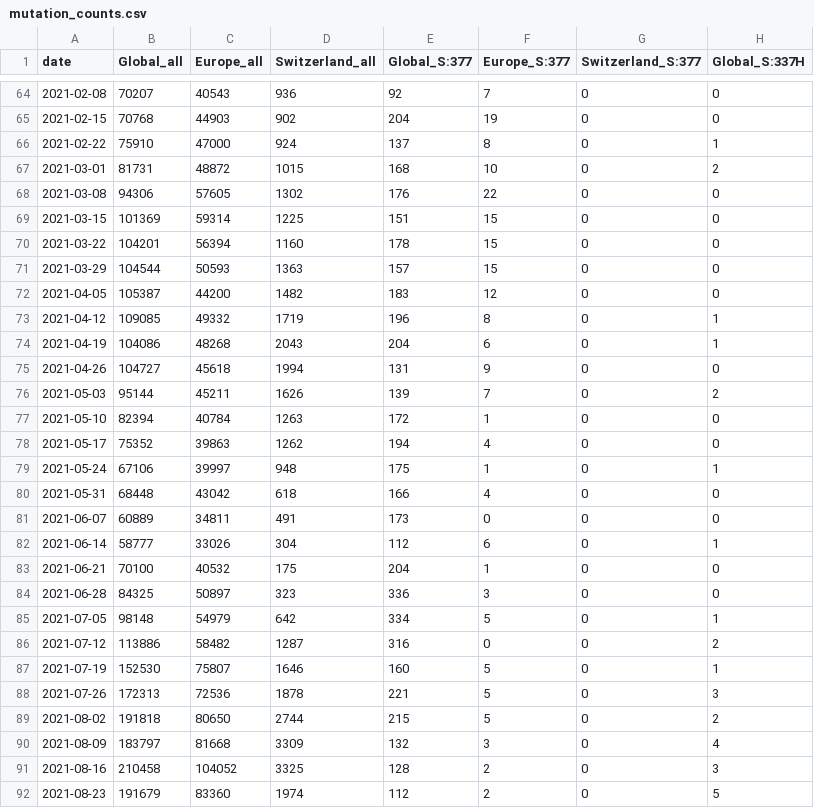
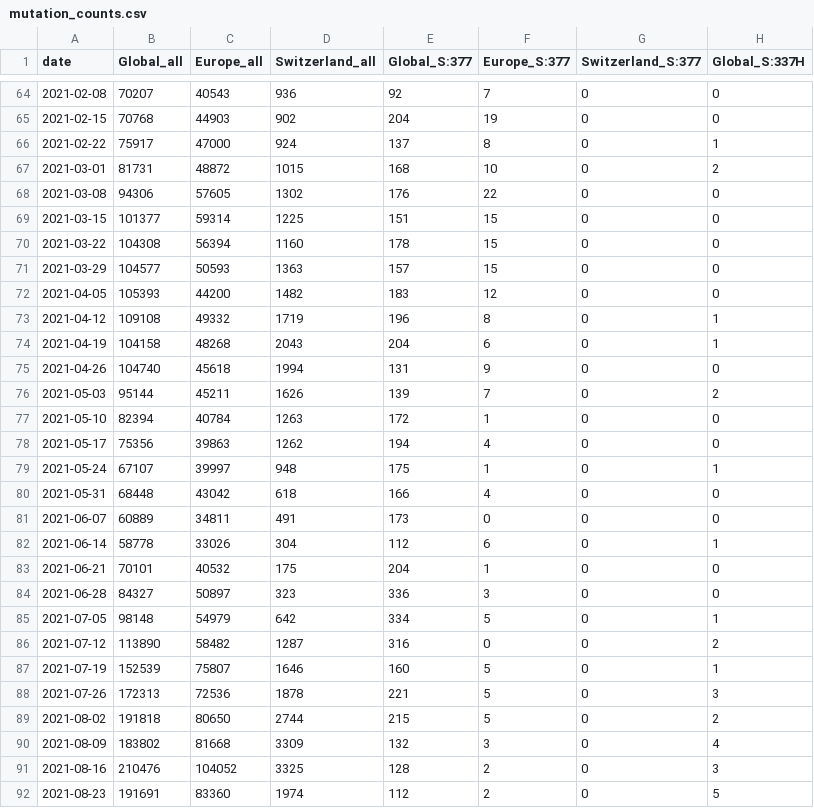
Before and after one commit to CovSeqCH/SequencingStats_and_Variants, a CSV file: data/mutation_counts.csv, drawn as a sheet; only a part is shown, gaps mark what is left out; the diff covers the shown part only; the diff names each change by its address in the sheet, - before the commit and + after, or states it on an @@ line.

```diff
--- a/data/mutation_counts.csv
+++ b/data/mutation_counts.csv
-B66 (Global_all): 75910
+B66 (Global_all): 75917
-B69 (Global_all): 101369
+B69 (Global_all): 101377
-B70 (Global_all): 104201
+B70 (Global_all): 104308
-B71 (Global_all): 104544
+B71 (Global_all): 104577
-B72 (Global_all): 105387
+B72 (Global_all): 105393
-B73 (Global_all): 109085
+B73 (Global_all): 109108
-B74 (Global_all): 104086
+B74 (Global_all): 104158
-B75 (Global_all): 104727
+B75 (Global_all): 104740
-B78 (Global_all): 75352
+B78 (Global_all): 75356
-B79 (Global_all): 67106
+B79 (Global_all): 67107
-B82 (Global_all): 58777
+B82 (Global_all): 58778
-B83 (Global_all): 70100
+B83 (Global_all): 70101
-B84 (Global_all): 84325
+B84 (Global_all): 84327
-B86 (Global_all): 113886
+B86 (Global_all): 113890
-B87 (Global_all): 152530
+B87 (Global_all): 152539
-B90 (Global_all): 183797
+B90 (Global_all): 183802
-B91 (Global_all): 210458
+B91 (Global_all): 210476
-B92 (Global_all): 191679
+B92 (Global_all): 191691
```
Also changed, not shown: 106 edited cells elsewhere in this file, data/cases_seq_by_cw_region.csv, data/recent_common_variants_by_week.csv, 14 other files.
